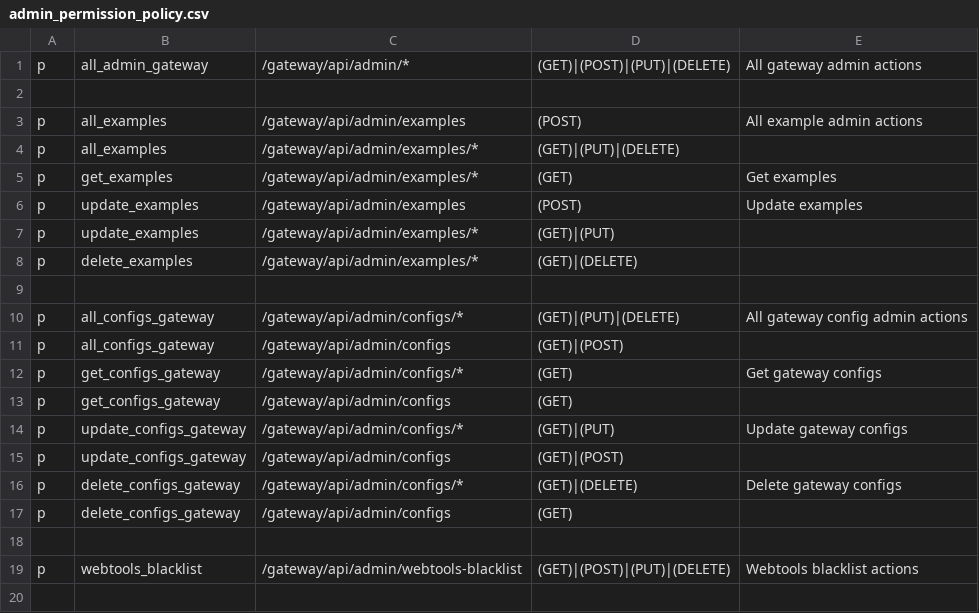
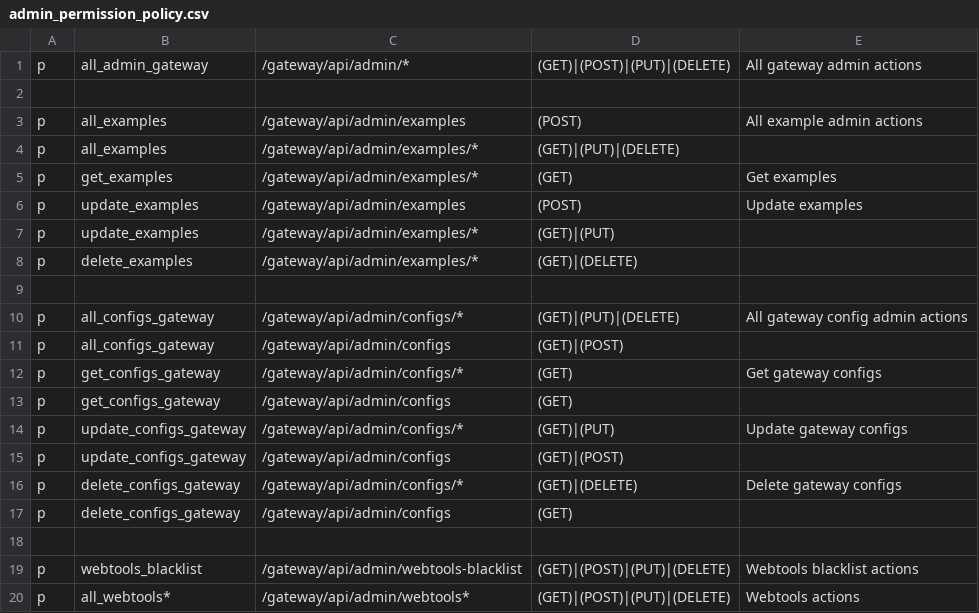
Before and after one commit to rokwire/gateway-building-block, a CSV file: driver/web/admin_permission_policy.csv, drawn as a sheet; the diff names each change by its address in the sheet, - before the commit and + after, or states it on an @@ line.

Commit message:
[ID-125]Get all webtools calendar ids (#126)
* set the changelog.md

* structure the API

* get originatingCalendarIds

* set the permission and fix the code

* fix function. name and add secrets.baseline

* secrets

* secrets

* docs for remove originaiting calendarID from event

* fix the docs

* structure the API

* in progress

* remove calendarIDs from legacy event

* set add calendarID docs

* add calendar ID API

* fix lint issue

* remove wrong code

* fix get calendarIDs

* fix the docs

* fix the name of the function and the json response

* add originaiting calendar ids

* fix the docs

* add originating calendar ids

* fix typo

* remove data from webtools_originaiting_calendar_ids

* Do not disable check

* Create section if it does not exist

* Fix wrong query param

* Make it summary and introduce all_webtools permission

* Summary API

* Summary API - more.

* Do not commit bypases!

* Fix lint issue

---------

Co-authored-by: Stefan Vitanov <stefan@inabyte.com>
Co-authored-by: Petyo Stoyanov <petyo.stoyanov@inabit.eu>

```diff
--- a/driver/web/admin_permission_policy.csv
+++ b/driver/web/admin_permission_policy.csv
+row 20: p | all_webtools* | /gateway/api/admin/webtools* | (GET)|(POST)|(PUT)|(DELETE) | Webtools actions
```
Also changed, not shown: 21 other files.
